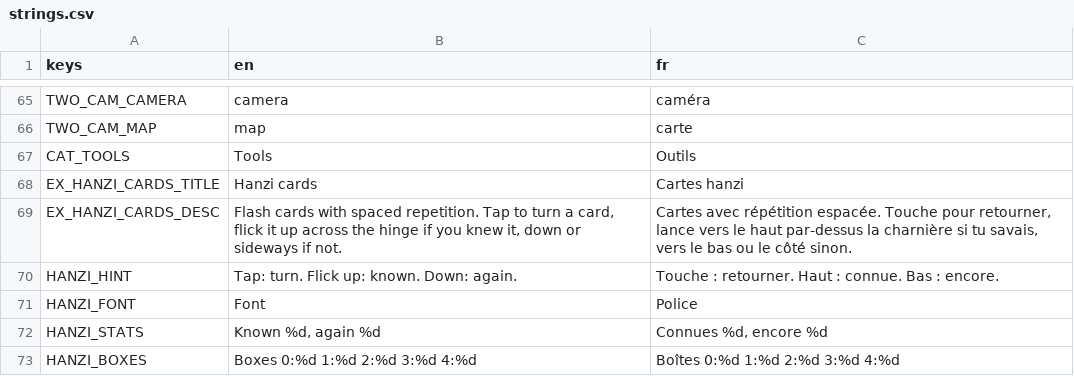
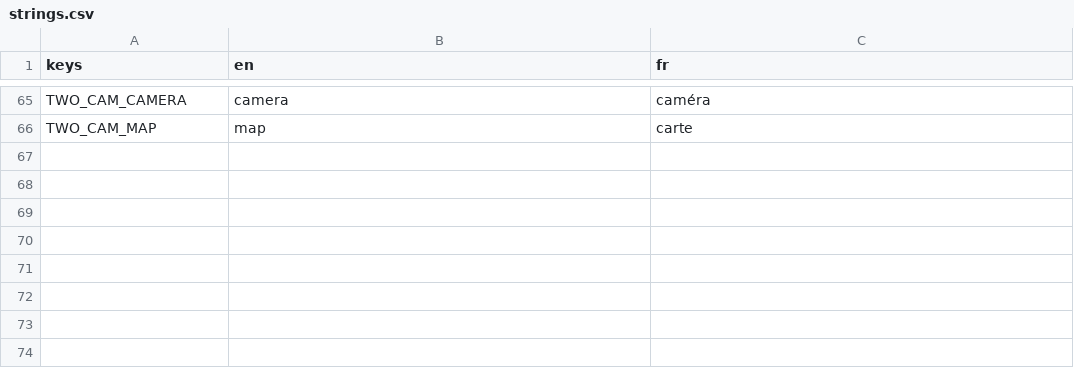
Before and after one commit to P1tayaa/godot-dual-core, a CSV file: i18n/strings.csv, drawn as a sheet; only a part is shown, gaps mark what is left out.

```diff
--- a/i18n/strings.csv
+++ b/i18n/strings.csv
@@ -66,8 +66 @@ TWO_CAM_CAMERA,camera,caméra
 TWO_CAM_MAP,map,carte
-CAT_TOOLS,Tools,Outils
-EX_HANZI_CARDS_TITLE,Hanzi cards,Cartes hanzi
-EX_HANZI_CARDS_DESC,"Flash cards with spaced repetition. Tap to turn a card, flick it up across the hinge if you knew it, down or sideways if not.","Cartes avec répétition espacée. Touche pour retourner, lance vers le haut par-dessus la charnière si tu savais, vers le bas ou le côté sinon."
-HANZI_HINT,"Tap: turn. Flick up: known. Down: again.","Touche : retourner. Haut : connue. Bas : encore."
-HANZI_FONT,Font,Police
-HANZI_STATS,"Known %d, again %d","Connues %d, encore %d"
-HANZI_BOXES,"Boxes  0:%d  1:%d  2:%d  3:%d  4:%d","Boîtes  0:%d  1:%d  2:%d  3:%d  4:%d"
```
Also changed, not shown: 30 other files.
